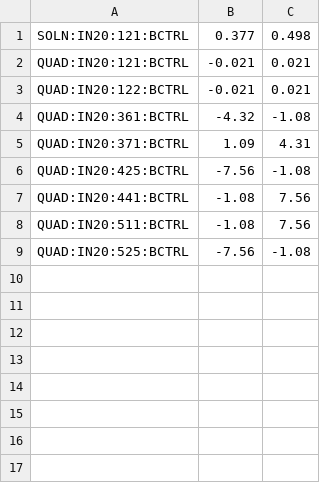
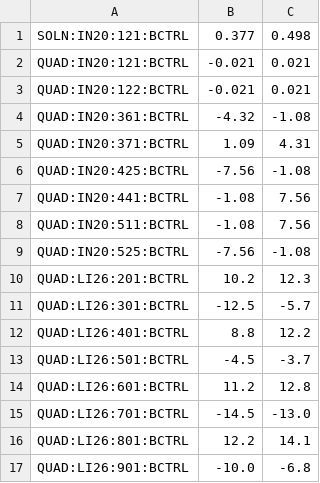
Before and after one commit to t-bz/SLAC_Xopt, a CSV file: lcls/variables.csv, drawn as a sheet; the diff names each change by its address in the sheet, - before the commit and + after, or states it on an @@ line.

```diff
--- a/lcls/variables.csv
+++ b/lcls/variables.csv
+row 10: QUAD:LI26:201:BCTRL | 10.2 | 12.3
+row 11: QUAD:LI26:301:BCTRL | -12.5 | -5.7
+row 12: QUAD:LI26:401:BCTRL | 8.8 | 12.2
+row 13: QUAD:LI26:501:BCTRL | -4.5 | -3.7
+row 14: QUAD:LI26:601:BCTRL | 11.2 | 12.8
+row 15: QUAD:LI26:701:BCTRL | -14.5 | -13.0
+row 16: QUAD:LI26:801:BCTRL | 12.2 | 14.1
+row 17: QUAD:LI26:901:BCTRL | -10.0 | -6.8
```
Also changed, not shown: 3 other files.
